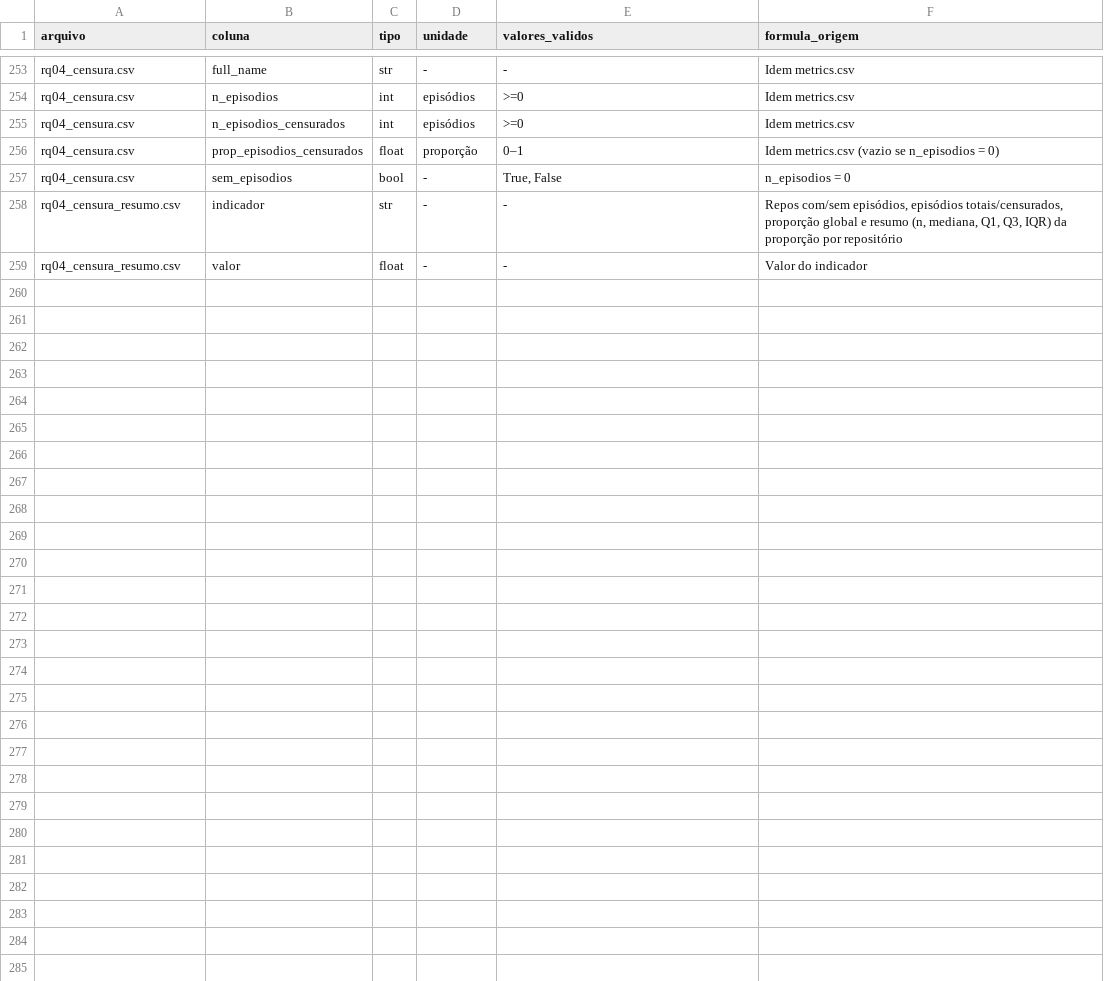
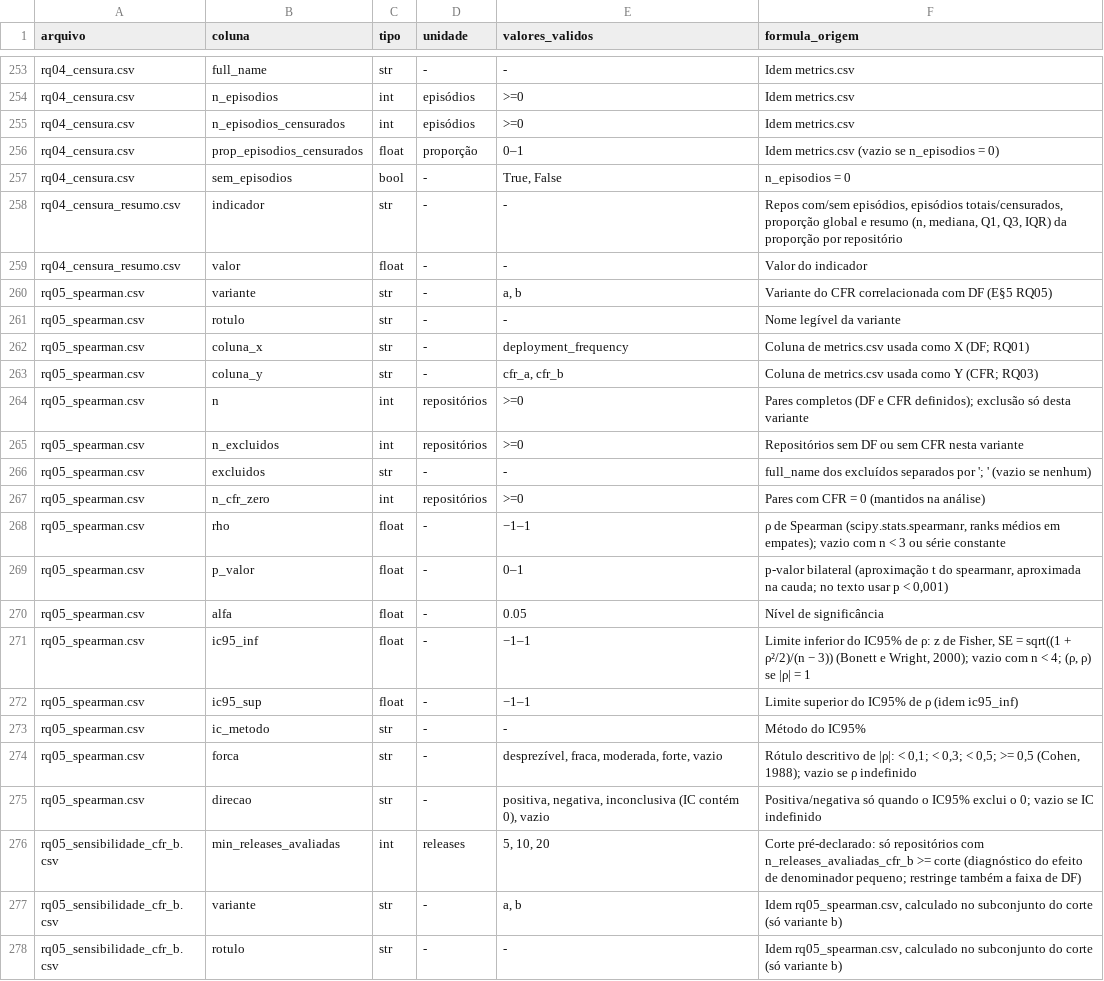
Before and after one commit to Laboratorio-Medicao/Lab03, a CSV file: DICIONARIO_DE_DADOS.csv, drawn as a sheet; only a part is shown, gaps mark what is left out; the diff covers the shown part only.

Commit message:
#37 - RQ05: Spearman entre DF e CFR (a) e (b), com IC95%, dispersão em escala log e discussão

```diff
--- a/DICIONARIO_DE_DADOS.csv
+++ b/DICIONARIO_DE_DADOS.csv
@@ -259 +259,20 @@ rq04_censura_resumo.csv,indicador,str,-,-,"Repos com/sem episódios, episódios
 rq04_censura_resumo.csv,valor,float,-,-,Valor do indicador
+rq05_spearman.csv,variante,str,-,"a, b",Variante do CFR correlacionada com DF (E§5 RQ05)
+rq05_spearman.csv,rotulo,str,-,-,Nome legível da variante
+rq05_spearman.csv,coluna_x,str,-,deployment_frequency,Coluna de metrics.csv usada como X (DF; RQ01)
+rq05_spearman.csv,coluna_y,str,-,"cfr_a, cfr_b",Coluna de metrics.csv usada como Y (CFR; RQ03)
+rq05_spearman.csv,n,int,repositórios,>=0,Pares completos (DF e CFR definidos); exclusão só desta variante
+rq05_spearman.csv,n_excluidos,int,repositórios,>=0,Repositórios sem DF ou sem CFR nesta variante
+rq05_spearman.csv,excluidos,str,-,-,full_name dos excluídos separados por '; ' (vazio se nenhum)
+rq05_spearman.csv,n_cfr_zero,int,repositórios,>=0,Pares com CFR = 0 (mantidos na análise)
+rq05_spearman.csv,rho,float,-,−1–1,"ρ de Spearman (scipy.stats.spearmanr, ranks médios em empates); vazio com n < 3 ou série constante"
+rq05_spearman.csv,p_valor,float,-,0–1,"p-valor bilateral (aproximação t do spearmanr, aproximada na cauda; no texto usar p < 0,001)"
+rq05_spearman.csv,alfa,float,-,0.05,Nível de significância
+rq05_spearman.csv,ic95_inf,float,-,−1–1,"Limite inferior do IC95% de ρ: z de Fisher, SE = sqrt((1 + ρ²/2)/(n − 3)) (Bonett e Wright, 2000); vazio com n < 4; (ρ, ρ) se |ρ| = 1"
+rq05_spearman.csv,ic95_sup,float,-,−1–1,Limite superior do IC95% de ρ (idem ic95_inf)
+rq05_spearman.csv,ic_metodo,str,-,-,Método do IC95%
+rq05_spearman.csv,forca,str,-,"desprezível, fraca, moderada, forte, vazio","Rótulo descritivo de |ρ|: < 0,1; < 0,3; < 0,5; >= 0,5 (Cohen, 1988); vazio se ρ indefinido"
+rq05_spearman.csv,direcao,str,-,"positiva, negativa, inconclusiva (IC contém 0), vazio",Positiva/negativa só quando o IC95% exclui o 0; vazio se IC indefinido
+rq05_sensibilidade_cfr_b.csv,min_releases_avaliadas,int,releases,"5, 10, 20",Corte pré-declarado: só repositórios com n_releases_avaliadas_cfr_b >= corte (diagnóstico do efeito de denominador pequeno; restringe também a faixa de DF)
+rq05_sensibilidade_cfr_b.csv,variante,str,-,"a, b","Idem rq05_spearman.csv, calculado no subconjunto do corte (só variante b)"
+rq05_sensibilidade_cfr_b.csv,rotulo,str,-,-,"Idem rq05_spearman.csv, calculado no subconjunto do corte (só variante b)"
```
Also changed, not shown: 14 added rows elsewhere in this file, 10 other files.
